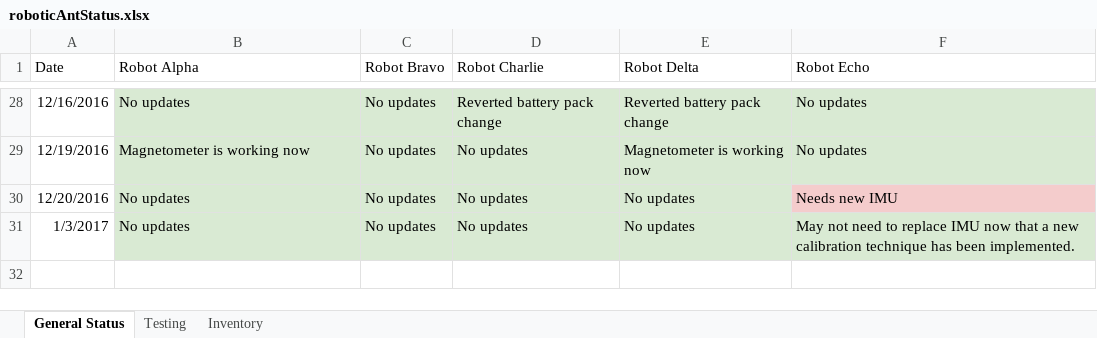
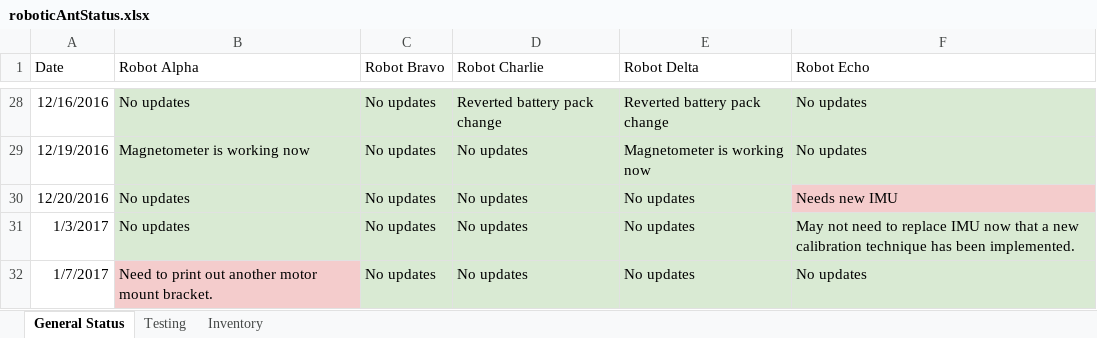
Before and after one commit to bdutta6/AntRobots, an Excel workbook: docs/roboticAntStatus.xlsx, sheet General Status, drawn as a sheet; only a part is shown, gaps mark what is left out; values as stored, in another font and other column widths than the file's, no borders; the diff names each change by its address in the sheet, - before the commit and + after, or states it on an @@ line.

```diff
--- a/docs/roboticAntStatus.xlsx (sheet General Status)
+++ b/docs/roboticAntStatus.xlsx (sheet General Status)
+row 32: 1/7/2017 | Need to print out another motor mount bracket. | No updates | No updates | No updates | No updates
```
Also changed, not shown: 7 other files.
